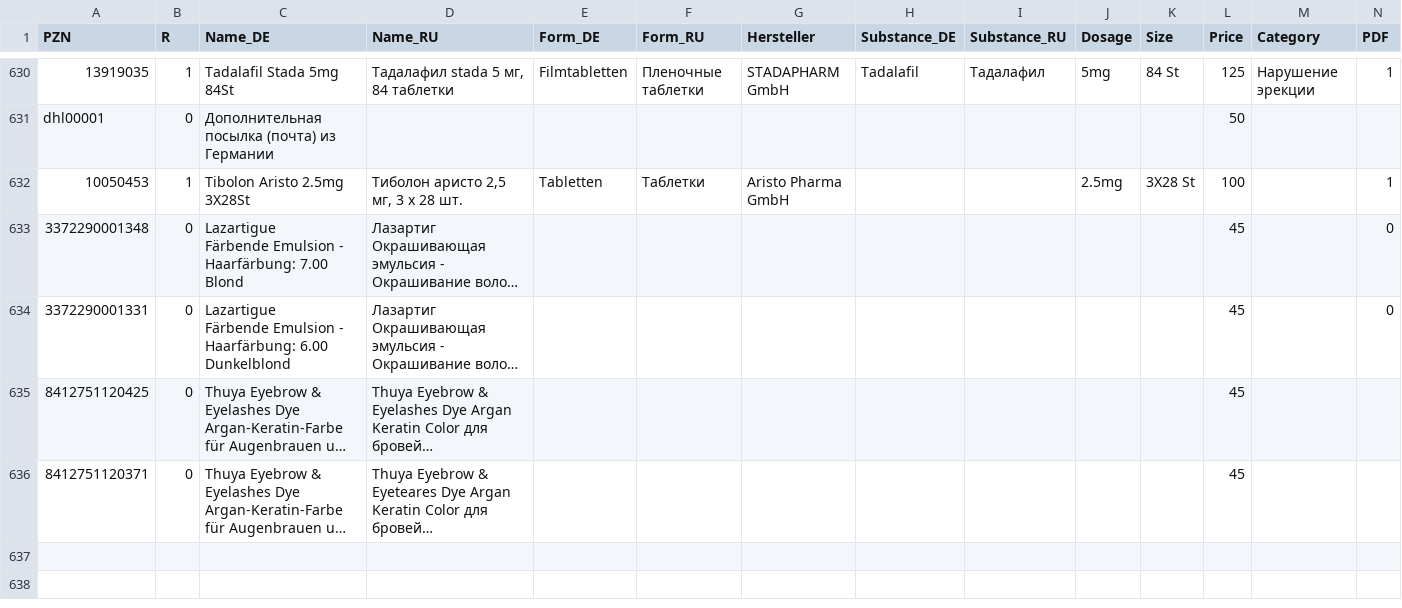
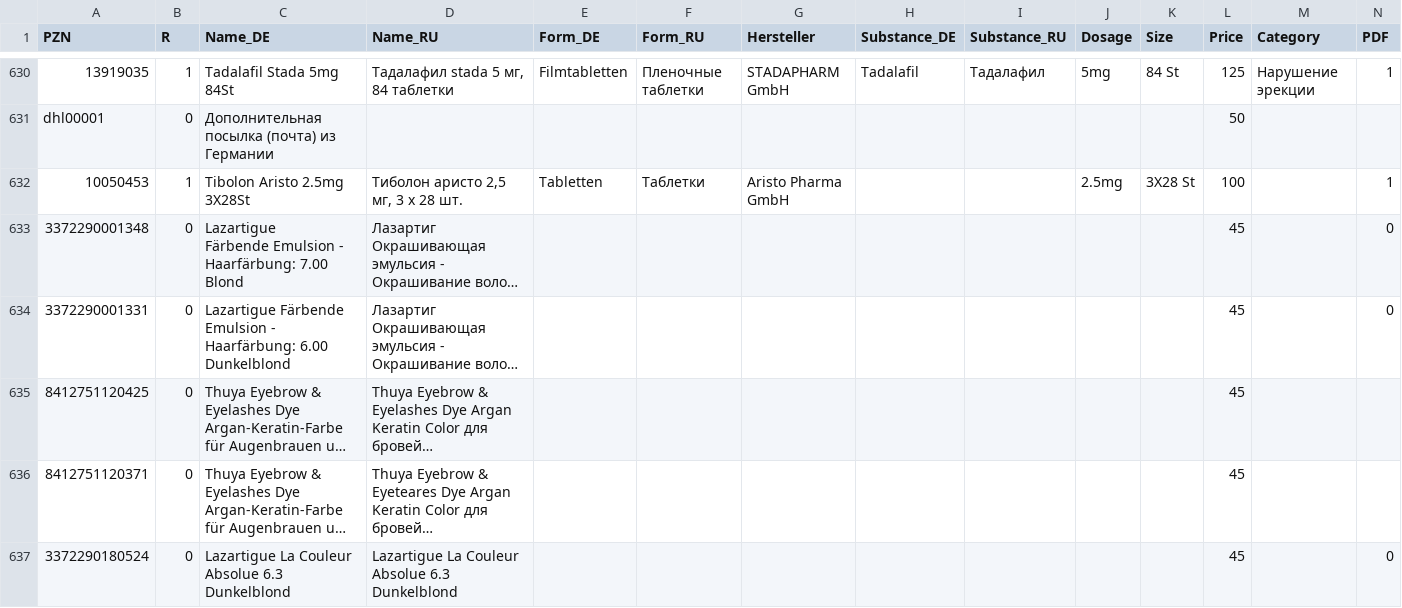
Before and after one commit to gxxmwolf-wq/catalog, a CSV file: db.csv, drawn as a sheet; only a part is shown, gaps mark what is left out; long unchanged cells end in …; the diff names each change by its address in the sheet, - before the commit and + after, or states it on an @@ line.

Commit message:
Обновление базы PZN (Диск + GitHub) 🚀

```diff
--- a/db.csv
+++ b/db.csv
-C634 (Name_DE): …6.00 Dunkelblond
+C634 (Name_DE): …6.00 Dunkelblond
+row 637: 3372290180524 | 0 | Lazartigue La Couleur Absolue 6.3 Dunkelblond | Lazartigue La Couleur Absolue 6.3 Dunkelblond |  |  |  |  |  |  |  | 45 |  | 0
```
